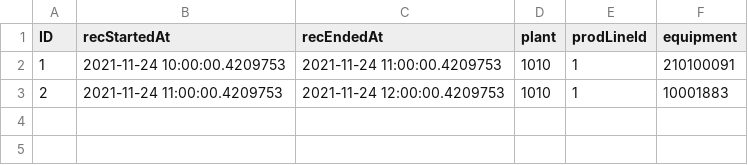
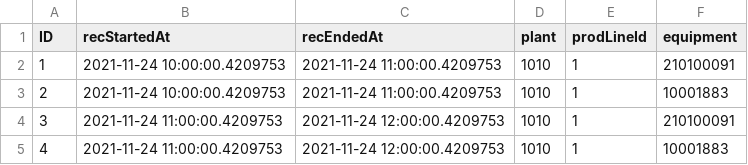
Before and after one commit to SAP-samples/btp-ai-sustainability-bootcamp, a CSV file: src/smart-factory-app/db/data/sap.smartfactory-EquipmentConditions.csv, drawn as a sheet.

Commit message:
equipment condition assocation to many sound anomalies done

```diff
--- a/src/smart-factory-app/db/data/sap.smartfactory-EquipmentConditions.csv
+++ b/src/smart-factory-app/db/data/sap.smartfactory-EquipmentConditions.csv
@@ -2,2 +2,4 @@ ID;recStartedAt;recEndedAt;plant;prodLineId;equipment
 1;2021-11-24 10:00:00.4209753;2021-11-24 11:00:00.4209753;1010;1;210100091
-2;2021-11-24 11:00:00.4209753;2021-11-24 12:00:00.4209753;1010;1;10001883
+2;2021-11-24 10:00:00.4209753;2021-11-24 11:00:00.4209753;1010;1;10001883
+3;2021-11-24 11:00:00.4209753;2021-11-24 12:00:00.4209753;1010;1;210100091
+4;2021-11-24 11:00:00.4209753;2021-11-24 12:00:00.4209753;1010;1;10001883
```
Also changed, not shown: 4 other files.
